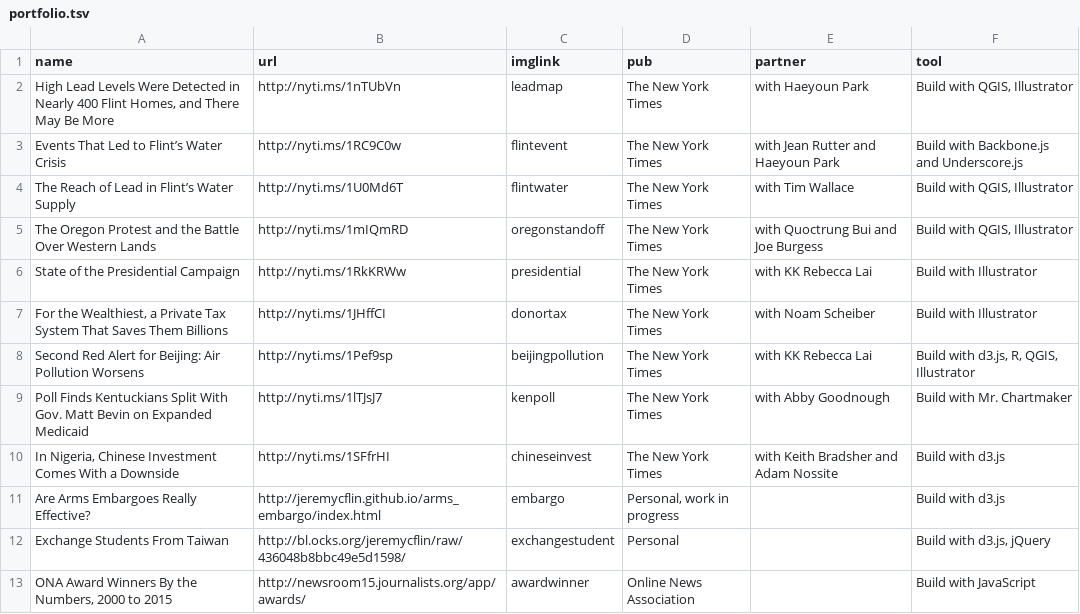
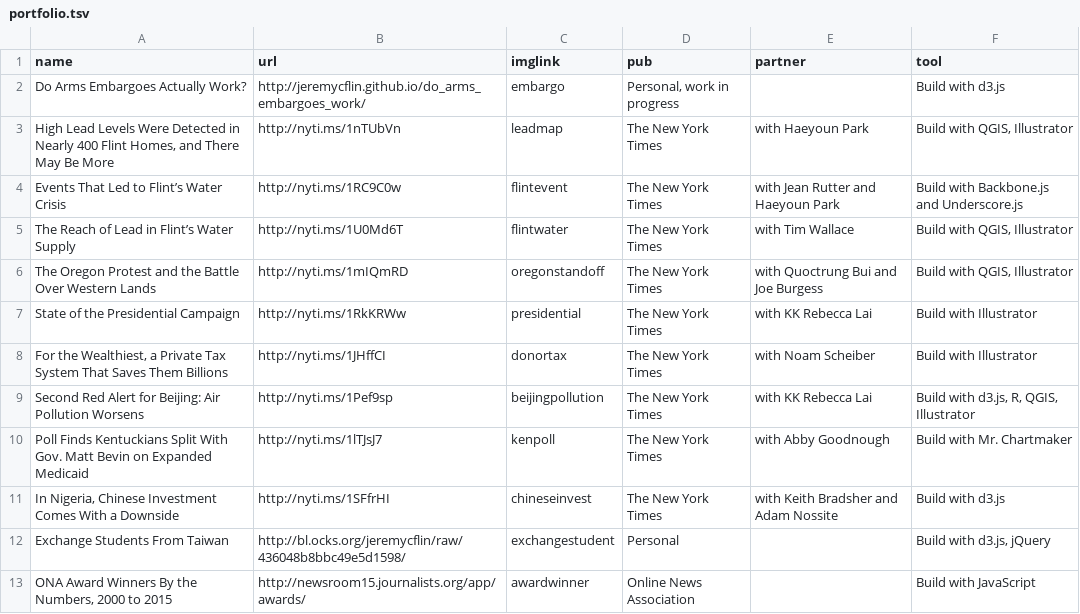
Before and after one commit to jeremycflin/jeremycflin.github.io, a TSV file: assets/portfolio.tsv, drawn as a sheet; only a part is shown.

Commit message:
added arms embargoes

```diff
--- a/assets/portfolio.tsv
+++ b/assets/portfolio.tsv
@@ -1,2 +1,3 @@
 name	url	imglink	pub	partner	tool
+Do Arms Embargoes Actually Work?	http://jeremycflin.github.io/do_arms_embargoes_work/	embargo	Personal, work in progress		Build with d3.js
 High Lead Levels Were Detected in Nearly 400 Flint Homes, and There May Be More	http://nyti.ms/1nTUbVn	leadmap	The New York Times	with Haeyoun Park	Build with QGIS, Illustrator
@@ -10,3 +11,2 @@ Poll Finds Kentuckians Split With Gov. Matt Bevin on Expanded Medicaid	http://ny
 In Nigeria, Chinese Investment Comes With a Downside	http://nyti.ms/1SFfrHI	chineseinvest	The New York Times	with Keith Bradsher and Adam Nossite	Build with d3.js
-Are Arms Embargoes Really Effective?	http://jeremycflin.github.io/arms_embargo/index.html	embargo	Personal, work in progress		Build with d3.js
 Exchange Students From Taiwan	http://bl.ocks.org/jeremycflin/raw/436048b8bbc49e5d1598/	exchangestudent	Personal		Build with d3.js, jQuery
```
Also changed, not shown: 4 other files.
